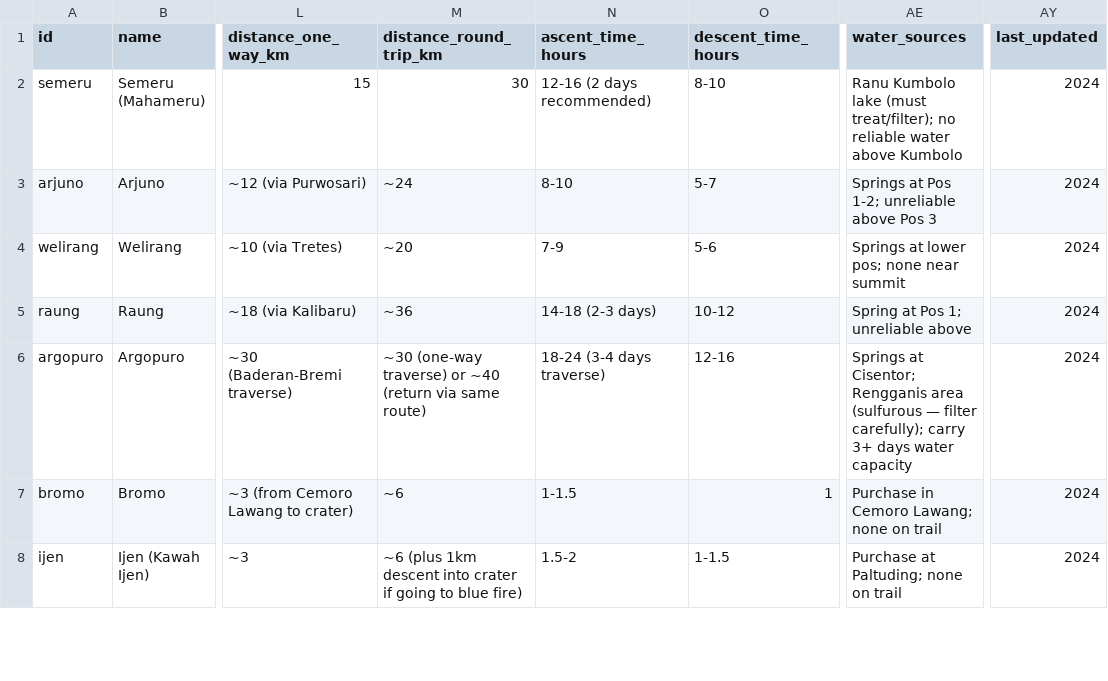
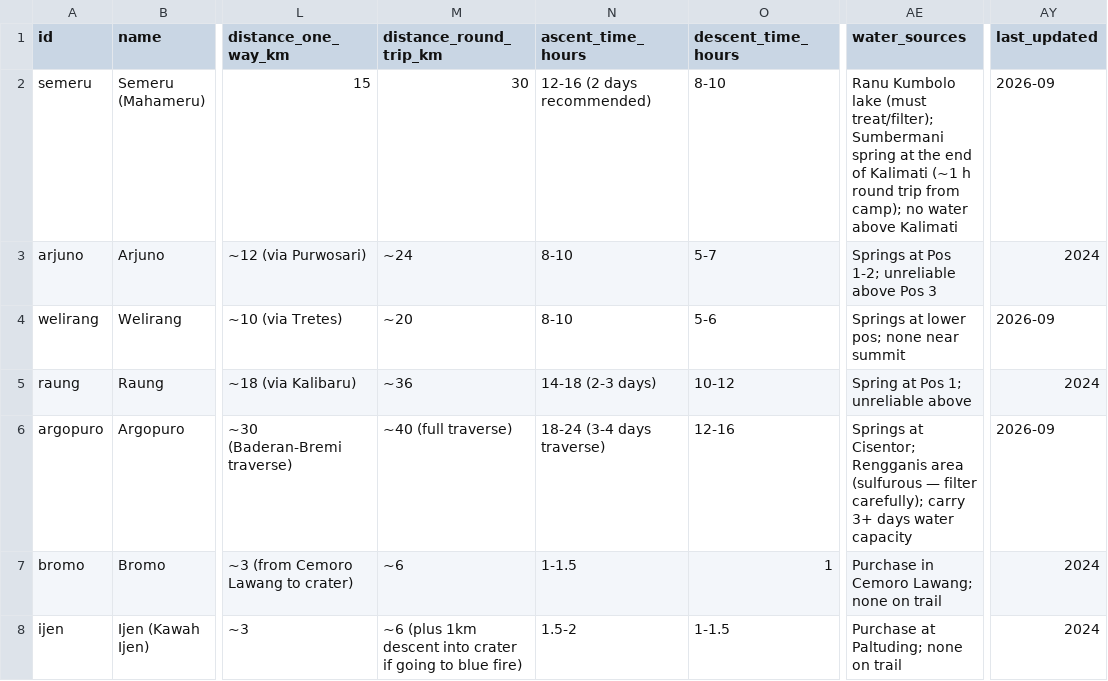
Before and after one commit to bismarhere-ops/ancala, a CSV file: server/data/mountains.csv, drawn as a sheet; only a part is shown, gaps mark what is left out; the diff covers the shown part only; the diff names each change by its address in the sheet, - before the commit and + after, or states it on an @@ line.

```diff
--- a/server/data/mountains.csv
+++ b/server/data/mountains.csv
-AE2 (water_sources): …(must treat/filter); no reliable water above Kumbolo
+AE2 (water_sources): …(must treat/filter); Sumbermani spring at the end of Kalimati (~1 h round trip from camp); no water above Kalimati
-AY2 (last_updated): 2024
+AY2 (last_updated): 2026-09
-N4 (ascent_time_hours): 7-9
+N4 (ascent_time_hours): 8-10
-AY4 (last_updated): 2024
+AY4 (last_updated): 2026-09
-M6 (distance_round_trip_km): ~30 (one-way traverse) or ~40 (return via same route)
+M6 (distance_round_trip_km): ~40 (full traverse)
-AY6 (last_updated): 2024
+AY6 (last_updated): 2026-09
```
Also changed, not shown: 89 edited cells elsewhere in this file, 3 other files.
